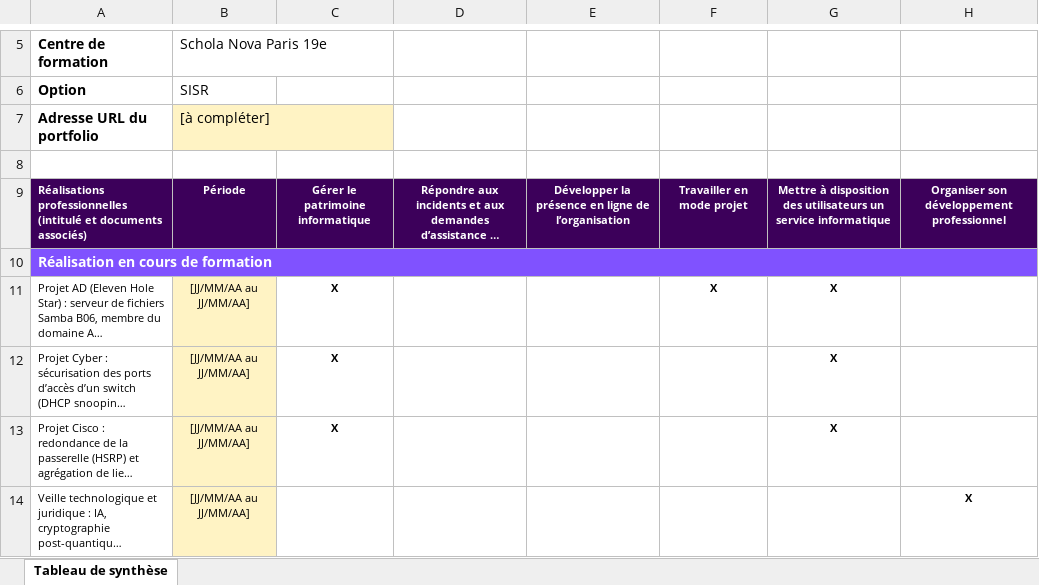
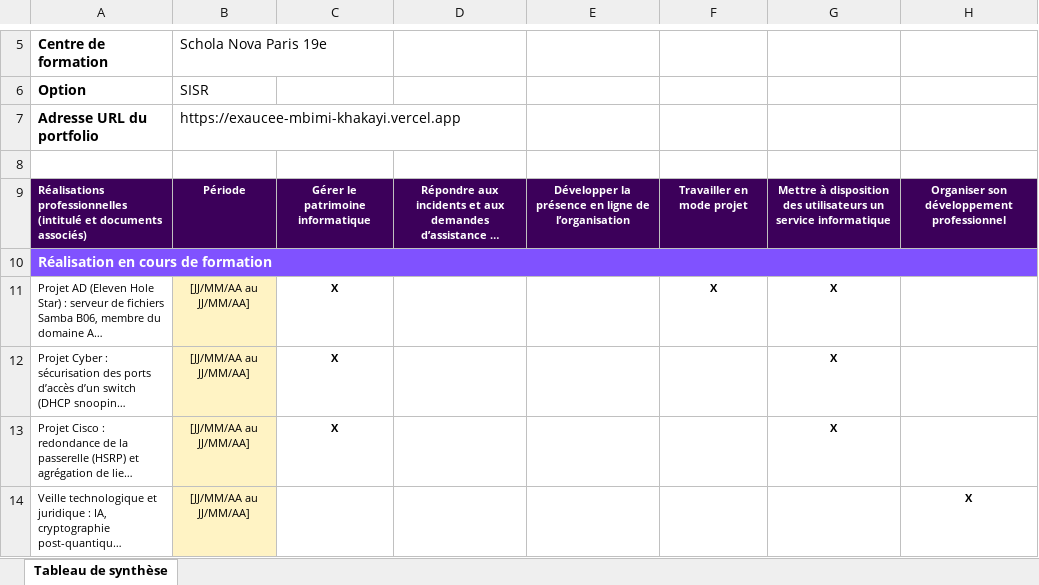
Before and after one commit to mbimikhakayi/portfolio, an Excel workbook: docs/Tableau_de_synthese_Exaucee_MBIMI_KHAKAYI.xlsx, sheet Tableau de synthèse, drawn as a sheet; only a part is shown, gaps mark what is left out; long unchanged cells end in …; values as stored, in another font and other column widths than the file's, no borders; the diff names each change by its address in the sheet, - before the commit and + after, or states it on an @@ line.

Commit message:
Tableau de synthèse : ajout de l'URL

```diff
--- a/docs/Tableau_de_synthese_Exaucee_MBIMI_KHAKAYI.xlsx (sheet Tableau de synthèse)
+++ b/docs/Tableau_de_synthese_Exaucee_MBIMI_KHAKAYI.xlsx (sheet Tableau de synthèse)
-B7: [à compléter]
+B7: https://exaucee-mbimi-khakayi.vercel.app
-B7 fill: #FFF3C4
+B7 fill: none
```
Also changed, not shown: 1 other file.
